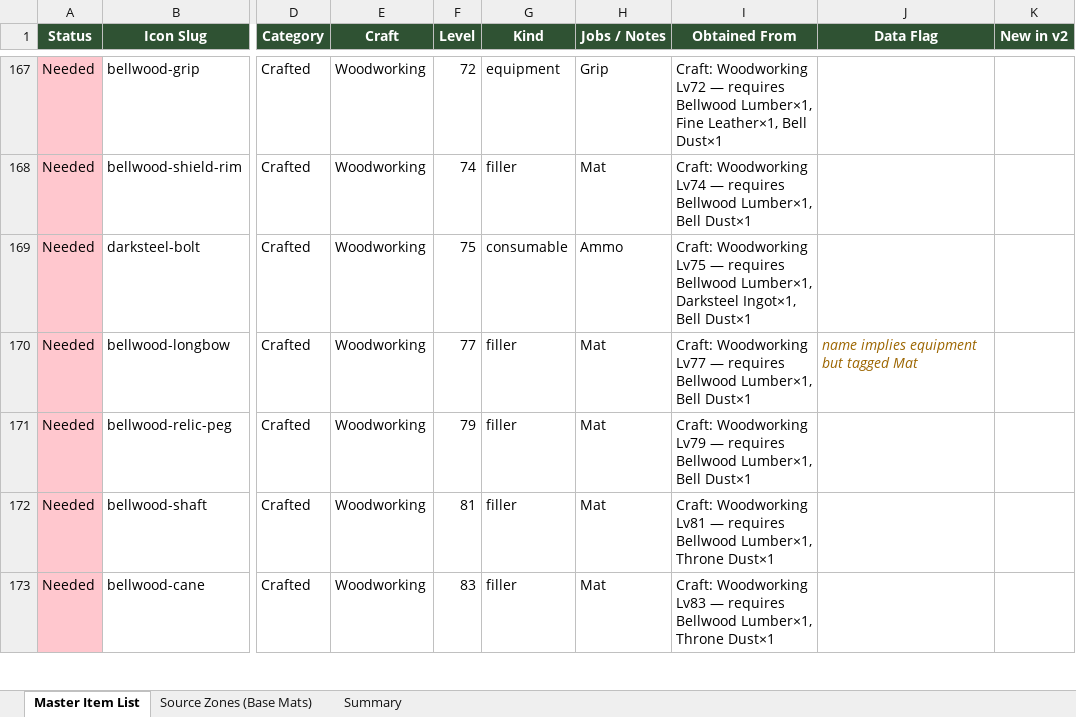
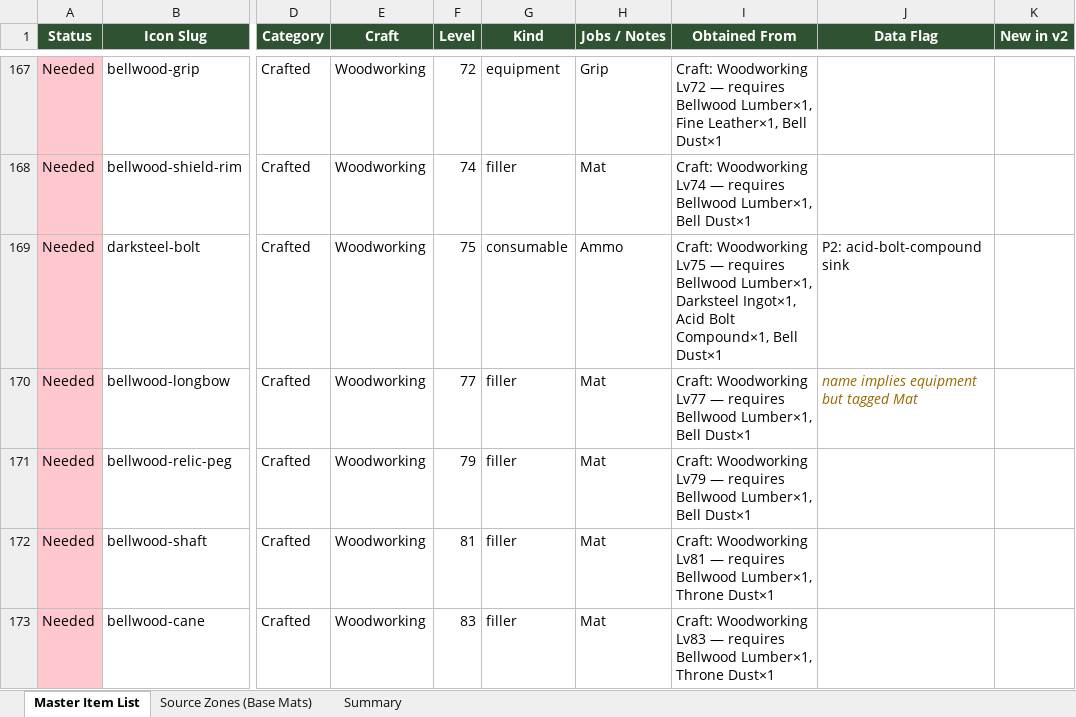
Before and after one commit to LegendofKEK/bichael, an Excel workbook: docs/legend-of-kek-item-manifest.xlsx, sheet Master Item List, drawn as a sheet; only a part is shown, gaps mark what is left out; values as stored, in another font and other column widths than the file's, no borders; the diff covers the shown part only; the diff names each change by its address in the sheet, - before the commit and + after, or states it on an @@ line.

Commit message:
P2 craft realism: unused-base sinks, softlocks, broken mat names.
Follow-up on PR #94 / issue #92 — audit every craft skill with the same
rules (real material family, no reverse chains, no zone/level softlocks,
every precursor gatherable, unused bases get sinks):

- scale-harness: Stone Scale+Soft Pelt (was Scale Leather L65 softlock)
- palace-plate: Darksteel Goldsmith Wire + Goldsmith Filigree (was
  unresolvable Orichalcum Goldsmith Wire / Regalia Filigree)
- Sinks: metal-scrap→bronze-ingot, cobble→bronze-shield, cracked-brick→
  buckler-wood, limestone→glass-bead alt, tile-shard→goldsmith-chip-mount,
  bark→ashbeam/bellwood lumber, petrified+ancient-branch→relic-staff-blank,
  velvet-dust→velvet-thread alt, insect-wing→prism-powder,
  acid-bolt-compound→darksteel-bolt, iron-arrowhead→ashbeam-siege-stock,
  bone-arrowhead→bone-arrow
- Tier polish: steel-arrowhead Slag Dust; mercenary-mantle uses Leather;
  ether/darksteel-blade/bell jewelry level or mat softlocks cleared
- Manifest + catalog regenerated; MVP scale-harness promoted into xlsx

```diff
--- a/docs/legend-of-kek-item-manifest.xlsx (sheet Master Item List)
+++ b/docs/legend-of-kek-item-manifest.xlsx (sheet Master Item List)
-I169 (Obtained From): …Darksteel Ingot×1, Bell Dust×1
+I169 (Obtained From): …Darksteel Ingot×1, Acid Bolt Compound×1, Bell Dust×1
-J169 (Data Flag): (empty)
+J169 (Data Flag): P2: acid-bolt-compound sink
```
Also changed, not shown: 1 added row and 43 edited cells elsewhere in this sheet, 4 other files.
